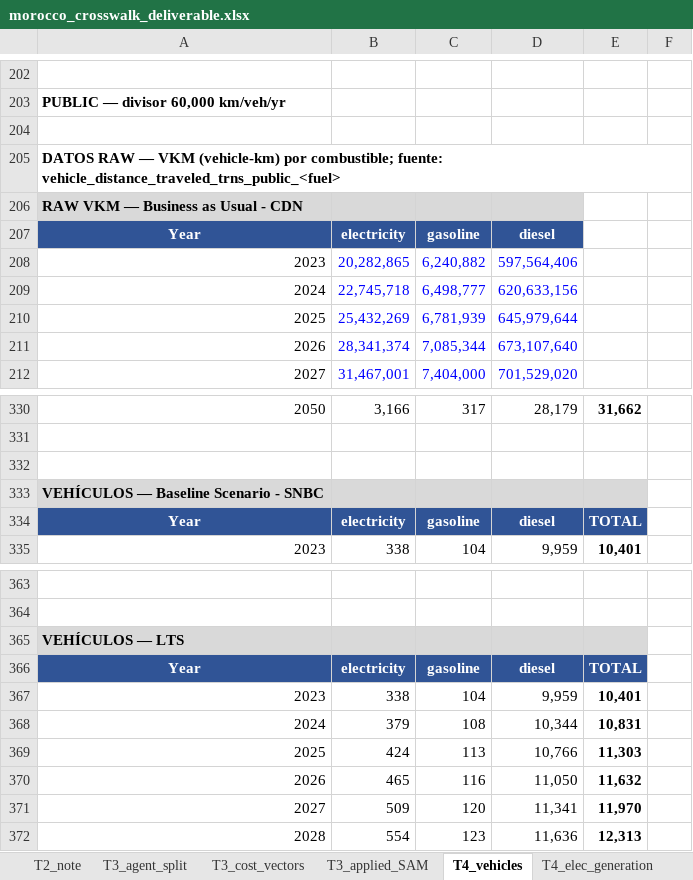
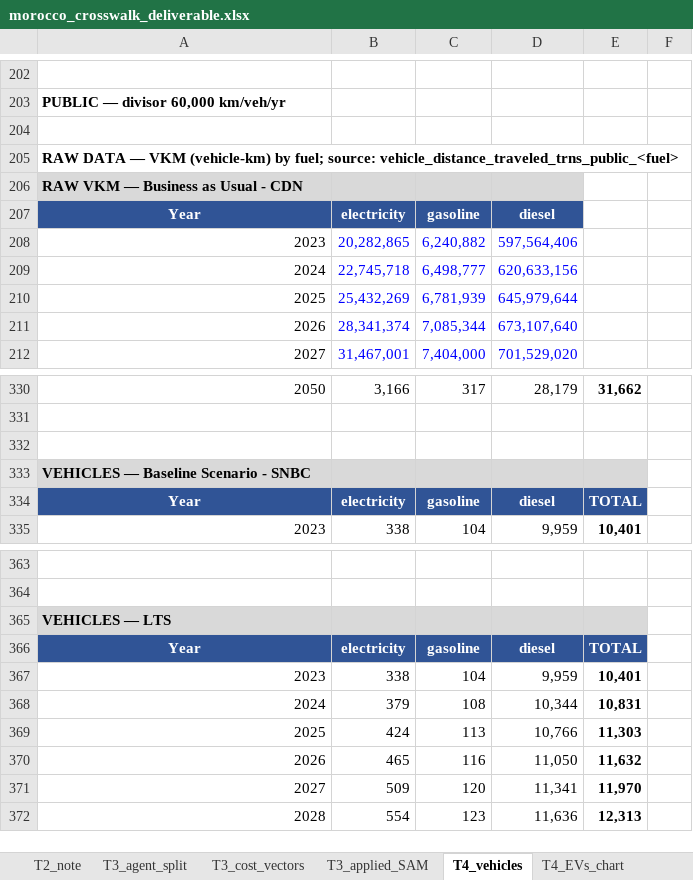
Before and after one commit to sisepuede-framework/ssp_morocco, an Excel workbook: ssp_modeling/cost-benefits/crosswalk/morocco_crosswalk_deliverable.xlsx, sheet T4_vehicles, drawn as a sheet; only a part is shown, gaps mark what is left out; values as stored, in another font and other column widths than the file's, no borders; the diff covers the shown part only; the diff names each change by its address in the sheet, - before the commit and + after, or states it on an @@ line.

```diff
--- a/ssp_modeling/cost-benefits/crosswalk/morocco_crosswalk_deliverable.xlsx (sheet T4_vehicles)
+++ b/ssp_modeling/cost-benefits/crosswalk/morocco_crosswalk_deliverable.xlsx (sheet T4_vehicles)
+sheet tab: T4_EVs_chart
-A205: DATOS RAW — VKM (vehicle-km) por combustible; fuente: vehicle_distance_traveled_trns_public_<fuel>
+A205: RAW DATA — VKM (vehicle-km) by fuel; source: vehicle_distance_traveled_trns_public_<fuel>
-A333: VEHÍCULOS — Baseline Scenario - SNBC
+A333: VEHICLES — Baseline Scenario - SNBC
-A365: VEHÍCULOS — LTS
+A365: VEHICLES — LTS
```
Also changed, not shown: 7 edited cells elsewhere in this sheet, charts or pictures, 2 other files.
